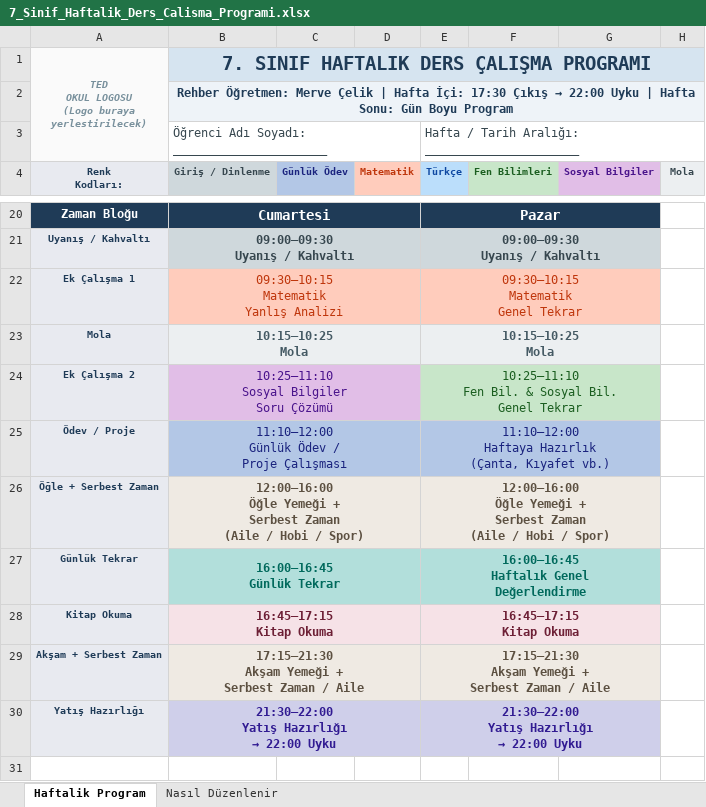
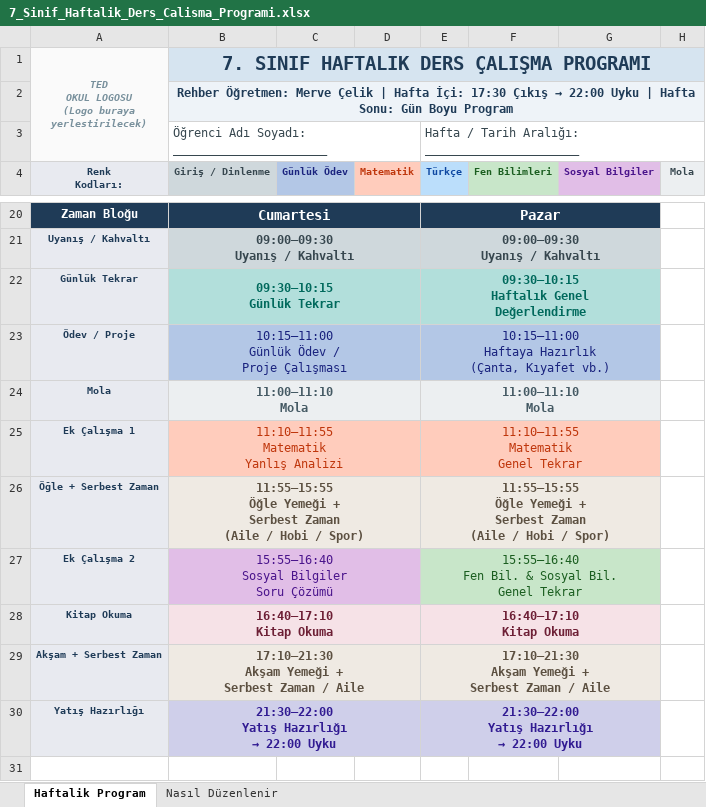
Before and after one commit to merveafra/merve-calisma-program-, an Excel workbook: 7_Sinif_Haftalik_Ders_Calisma_Programi.xlsx, sheet Haftalik Program, drawn as a sheet; only a part is shown, gaps mark what is left out; values as stored, in another font and other column widths than the file's, no borders; removed rows and columns are numbered as before the commit, all else as after; ↵ is a line break in a cell; the diff covers the shown part only; the diff names each change by its address in the sheet, - before the commit and + after, or states it on an @@ line.

```diff
--- a/7_Sinif_Haftalik_Ders_Calisma_Programi.xlsx (sheet Haftalik Program)
+++ b/7_Sinif_Haftalik_Ders_Calisma_Programi.xlsx (sheet Haftalik Program)
-row 22: Ek Çalışma 1 | 09:30–10:15 ↵ Matematik ↵ Yanlış Analizi |  |  | 09:30–10:15 ↵ Matematik ↵ Genel Tekrar
-row 23: Mola | 10:15–10:25 ↵ Mola |  |  | 10:15–10:25 ↵ Mola
-row 24: Ek Çalışma 2 | 10:25–11:10 ↵ Sosyal Bilgiler ↵ Soru Çözümü |  |  | 10:25–11:10 ↵ Fen Bil. & Sosyal Bil. ↵ Genel Tekrar
+row 22: Günlük Tekrar | 09:30–10:15 ↵ Günlük Tekrar |  |  | 09:30–10:15 ↵ Haftalık Genel ↵ Değerlendirme
-B23 (Giriş / Dinlenme): 11:10–12:00 ↵ Günlük Ödev / ↵ Proje Çalışması
+B23 (Giriş / Dinlenme): 10:15–11:00 ↵ Günlük Ödev / ↵ Proje Çalışması
-E23 (Türkçe): 11:10–12:00 ↵ Haftaya Hazırlık…
+E23 (Türkçe): 10:15–11:00 ↵ Haftaya Hazırlık…
+row 24: Mola | 11:00–11:10 ↵ Mola |  |  | 11:00–11:10 ↵ Mola
+row 25: Ek Çalışma 1 | 11:10–11:55 ↵ Matematik ↵ Yanlış Analizi |  |  | 11:10–11:55 ↵ Matematik ↵ Genel Tekrar
-B26 (Giriş / Dinlenme): 12:00–16:00 ↵ Öğle Yemeği…
+B26 (Giriş / Dinlenme): 11:55–15:55 ↵ Öğle Yemeği…
-E26 (Türkçe): 12:00–16:00 ↵ Öğle Yemeği…
+E26 (Türkçe): 11:55–15:55 ↵ Öğle Yemeği…
-row 27: Günlük Tekrar | 16:00–16:45 ↵ Günlük Tekrar |  |  | 16:00–16:45 ↵ Haftalık Genel ↵ Değerlendirme
+row 27: Ek Çalışma 2 | 15:55–16:40 ↵ Sosyal Bilgiler ↵ Soru Çözümü |  |  | 15:55–16:40 ↵ Fen Bil. & Sosyal Bil. ↵ Genel Tekrar
-B28 (Giriş / Dinlenme): 16:45–17:15 ↵ Kitap Okuma
+B28 (Giriş / Dinlenme): 16:40–17:10 ↵ Kitap Okuma
-E28 (Türkçe): 16:45–17:15 ↵ Kitap Okuma
+E28 (Türkçe): 16:40–17:10 ↵ Kitap Okuma
-B29 (Giriş / Dinlenme): 17:15–21:30 ↵ Akşam Yemeği…
+B29 (Giriş / Dinlenme): 17:10–21:30 ↵ Akşam Yemeği…
-E29 (Türkçe): 17:15–21:30 ↵ Akşam Yemeği…
+E29 (Türkçe): 17:10–21:30 ↵ Akşam Yemeği…
```
Also changed, not shown: 1 added row, 1 removed row and 30 edited cells elsewhere in this sheet.
